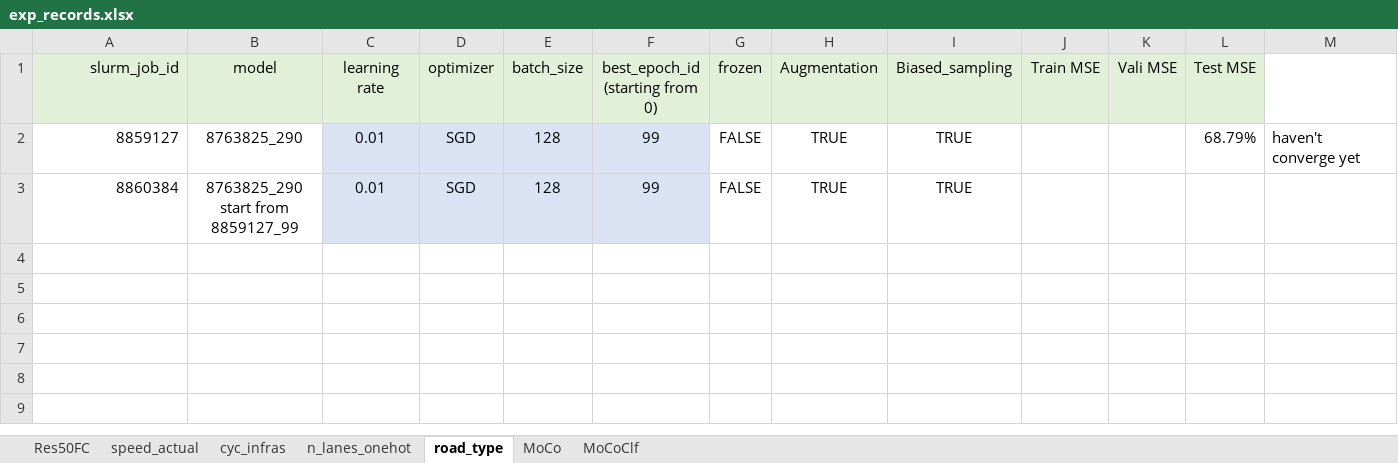
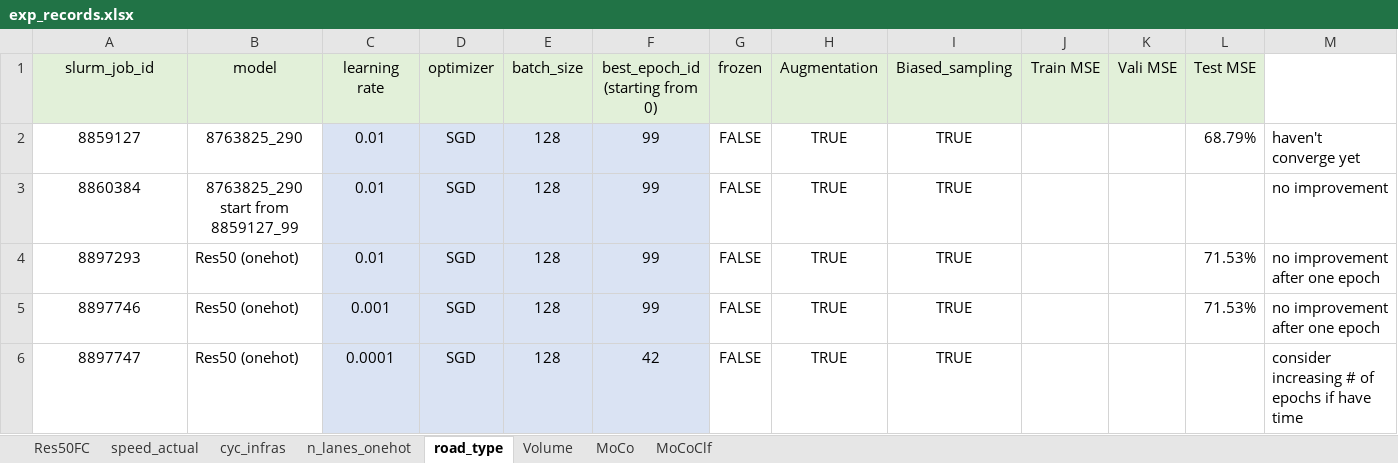
Before and after one commit to lin-bo/AutoLTS, an Excel workbook: res/exp_records.xlsx, sheet road_type, drawn as a sheet; values as stored, in another font and other column widths than the file's, no borders; the diff names each change by its address in the sheet, - before the commit and + after, or states it on an @@ line.

```diff
--- a/res/exp_records.xlsx (sheet road_type)
+++ b/res/exp_records.xlsx (sheet road_type)
+sheet tab: Volume
-A1:A3 alignment: right
+A1:A3 alignment: center
-M3: (empty)
+M3: no improvement
+row 4: 8897293 | Res50 (onehot) | 0.01 | SGD | 128 | 99 | FALSE | TRUE | TRUE |  |  | 71.53% | no improvement after one epoch
+row 5: 8897746 | Res50 (onehot) | 0.001 | SGD | 128 | 99 | FALSE | TRUE | TRUE |  |  | 71.53% | no improvement after one epoch
+row 6: 8897747 | Res50 (onehot) | 0.0001 | SGD | 128 | 42 | FALSE | TRUE | TRUE |  |  |  | consider increasing # of epochs if have time
```
Also changed, not shown: sheet n_lanes_onehot, sheet speed_actual, sheet MoCo, 6 other files.
